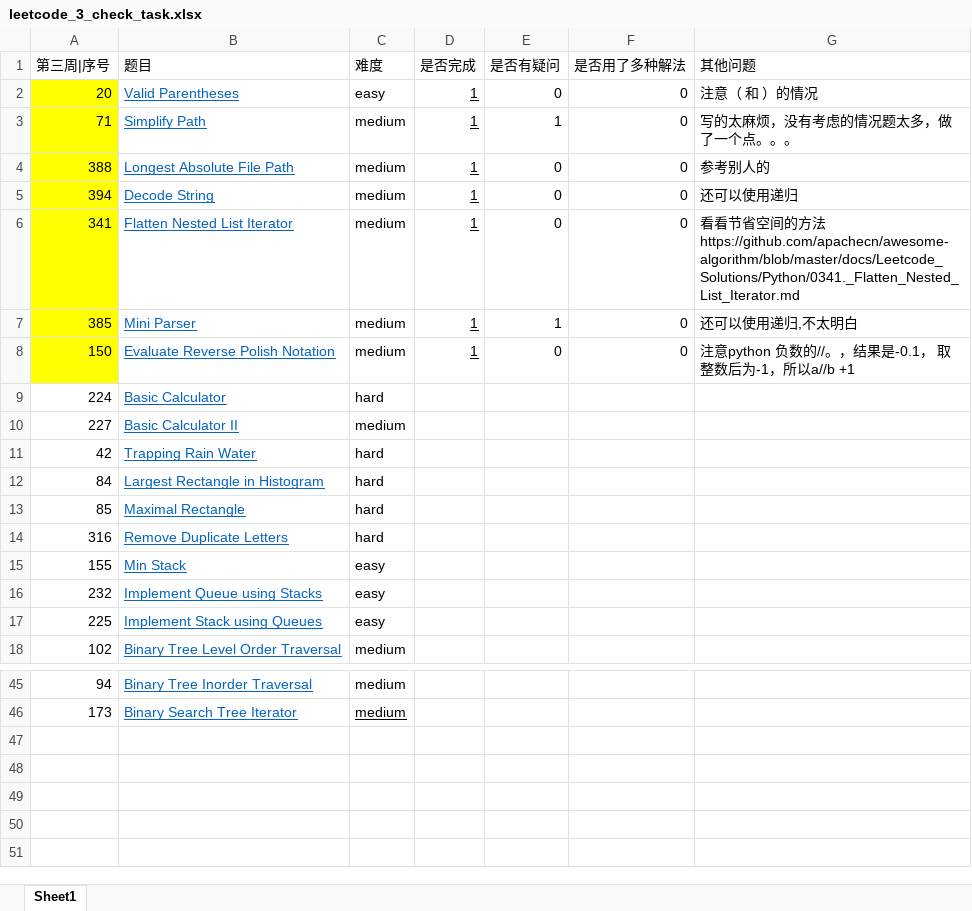
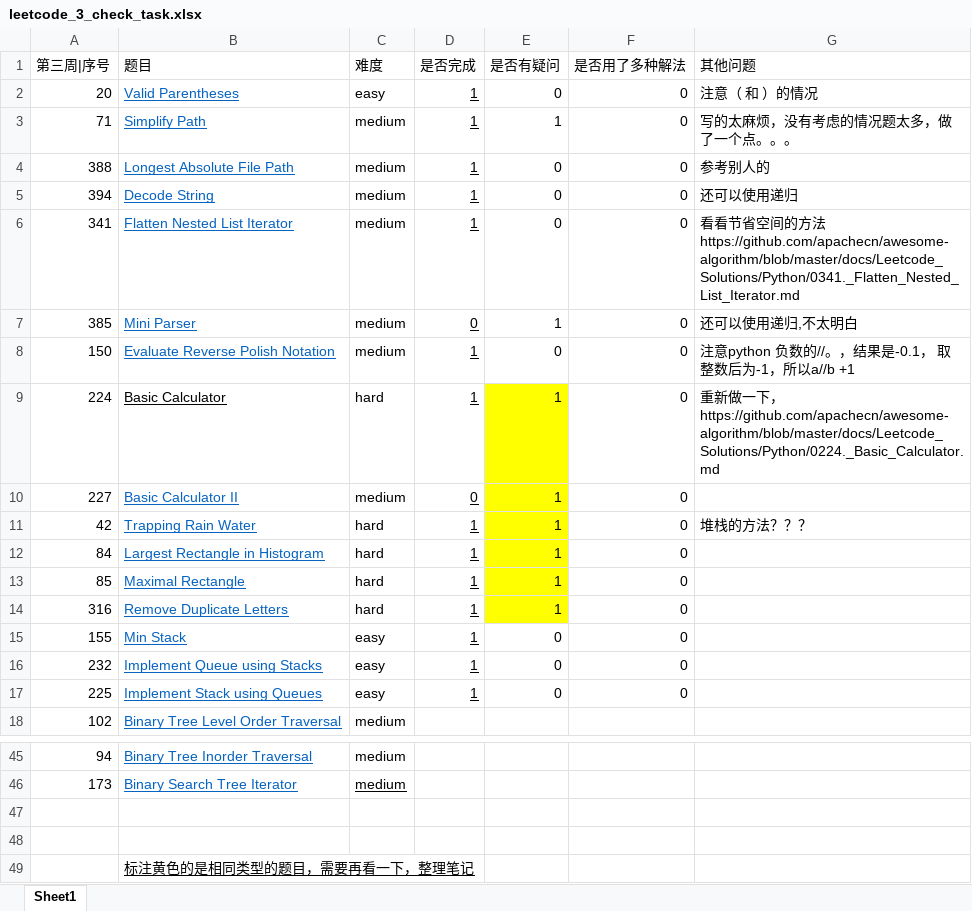
Before and after one commit to AMaoYouDianFang/LeetCodeProblems, an Excel workbook: leetcode_3_check_task.xlsx, sheet Sheet1, drawn as a sheet; only a part is shown, gaps mark what is left out; values as stored, in another font and other column widths than the file's, no borders; the diff names each change by its address in the sheet, - before the commit and + after, or states it on an @@ line.

```diff
--- a/leetcode_3_check_task.xlsx (sheet Sheet1)
+++ b/leetcode_3_check_task.xlsx (sheet Sheet1)
-A2:A8 fill: #FFFF00
+A2:A8 fill: none
-D7 (是否完成): 1
+D7 (是否完成): 0
-B9 text colour: #0563C1
+B9 text colour: black
-D9 (是否完成): (empty)
+D9 (是否完成): 1
-E9:E14 (是否有疑问): (empty)
+E9:E14 (是否有疑问): 1
-E9:E14 fill: none
+E9:E14 fill: #FFFF00
-F9:F17 (是否用了多种解法): (empty)
+F9:F17 (是否用了多种解法): 0
-G9 (其他问题): (empty)
+G9 (其他问题): 重新做一下，https://github.com/apachecn/awesome-algorithm/blob/master/docs/Leetcode_Solutions/Python/0224._Basic_Calculator.md
-D10 (是否完成): (empty)
+D10 (是否完成): 0
-D11:D17 (是否完成): (empty)
+D11:D17 (是否完成): 1
-G11 (其他问题): (empty)
+G11 (其他问题): 堆栈的方法？？？
-E15:E17 (是否有疑问): (empty)
+E15:E17 (是否有疑问): 0
+row 47: (empty)
+row 48: (empty)
+row 49:  | 标注黄色的是相同类型的题目，需要再看一下，整理笔记
```
Also changed, not shown: 6 other files.
